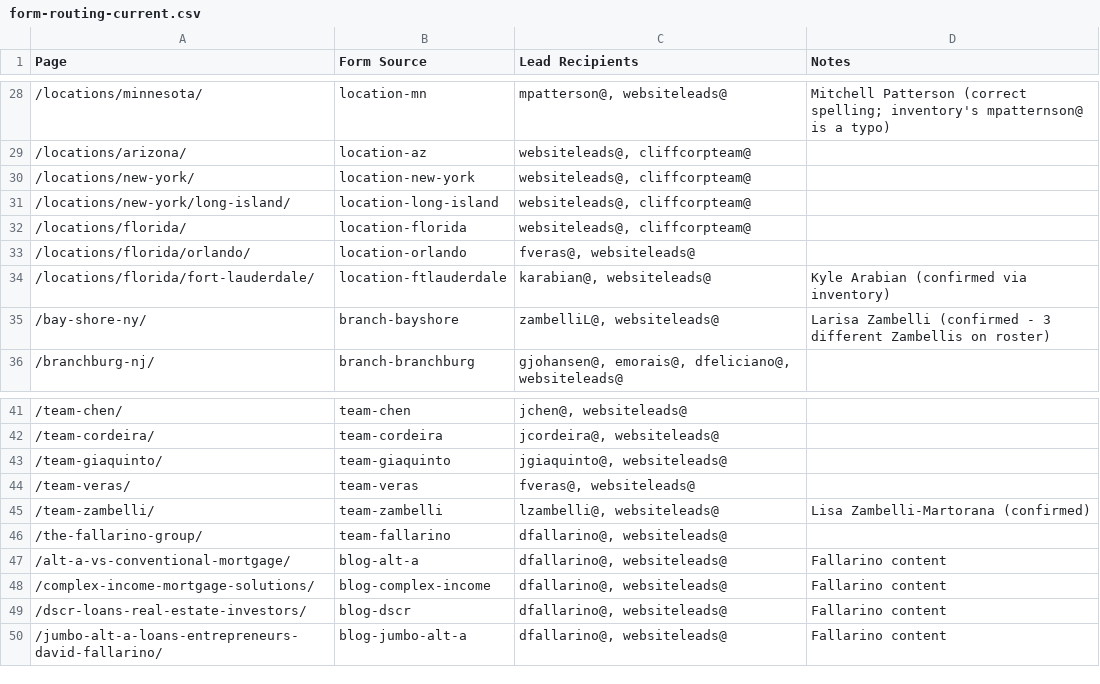
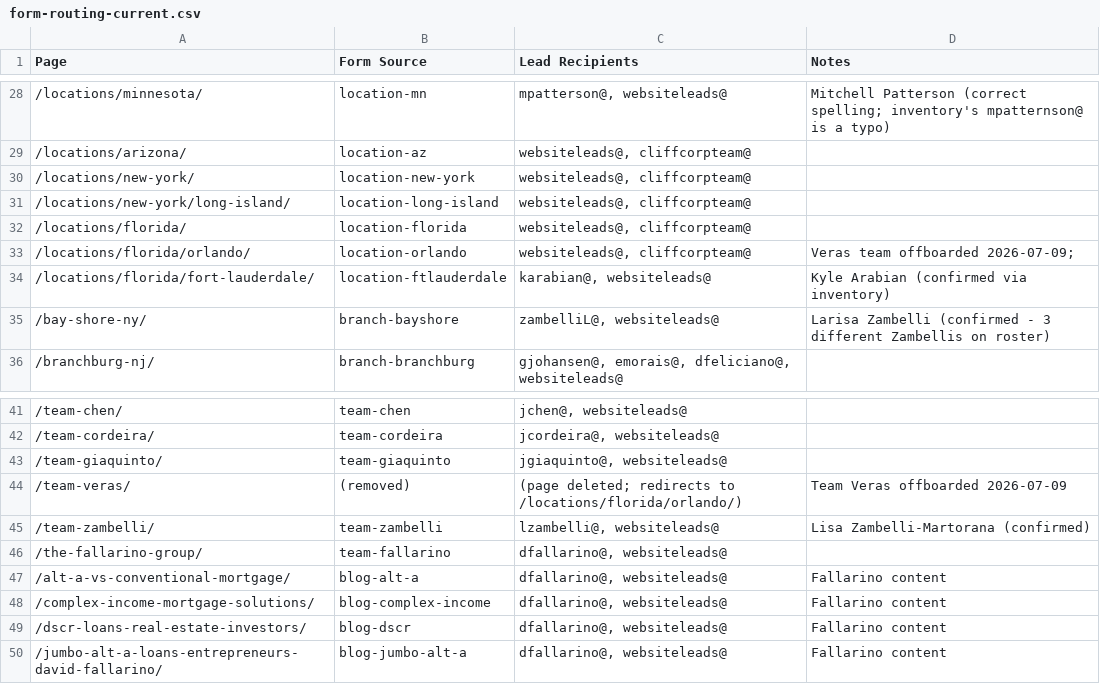
Before and after one commit to cliffcomortgage/cliffco-site, a CSV file: website/site maps and routing/form-routing-current.csv, drawn as a sheet; only a part is shown, gaps mark what is left out.

```diff
--- a/website/site maps and routing/form-routing-current.csv
+++ b/website/site maps and routing/form-routing-current.csv
@@ -32,3 +32,3 @@ Page,Form Source,Lead Recipients,Notes
 /locations/florida/,location-florida,"websiteleads@, cliffcorpteam@",
-/locations/florida/orlando/,location-orlando,"fveras@, websiteleads@",
+/locations/florida/orlando/,location-orlando,"websiteleads@, cliffcorpteam@",Veras team offboarded 2026-07-09;
 /locations/florida/fort-lauderdale/,location-ftlauderdale,"karabian@, websiteleads@",Kyle Arabian (confirmed via inventory)
@@ -43,3 +43,3 @@ Page,Form Source,Lead Recipients,Notes
 /team-giaquinto/,team-giaquinto,"jgiaquinto@, websiteleads@",
-/team-veras/,team-veras,"fveras@, websiteleads@",
+/team-veras/,(removed),(page deleted; redirects to /locations/florida/orlando/),Team Veras offboarded 2026-07-09
 /team-zambelli/,team-zambelli,"lzambelli@, websiteleads@",Lisa Zambelli-Martorana (confirmed)
```
Also changed, not shown: 18 other files.
